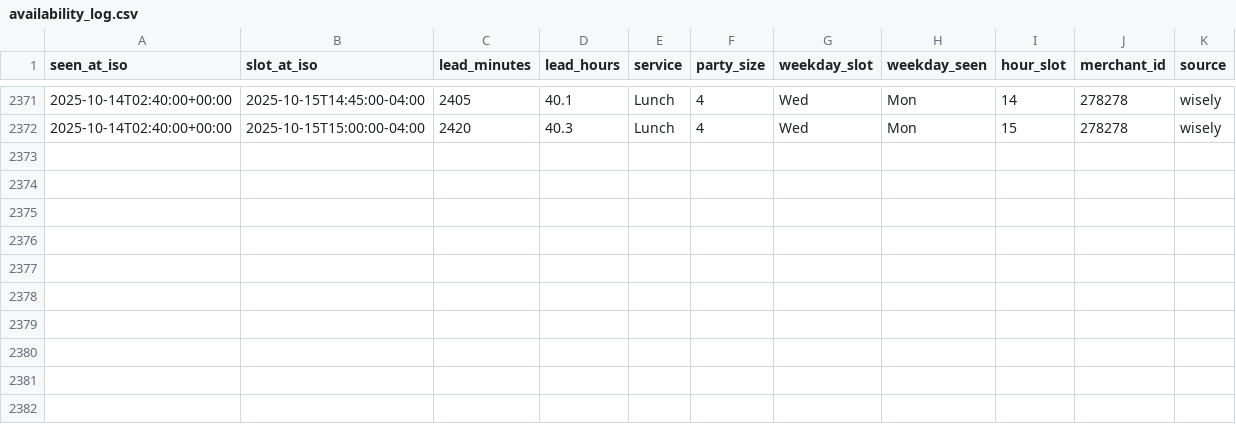
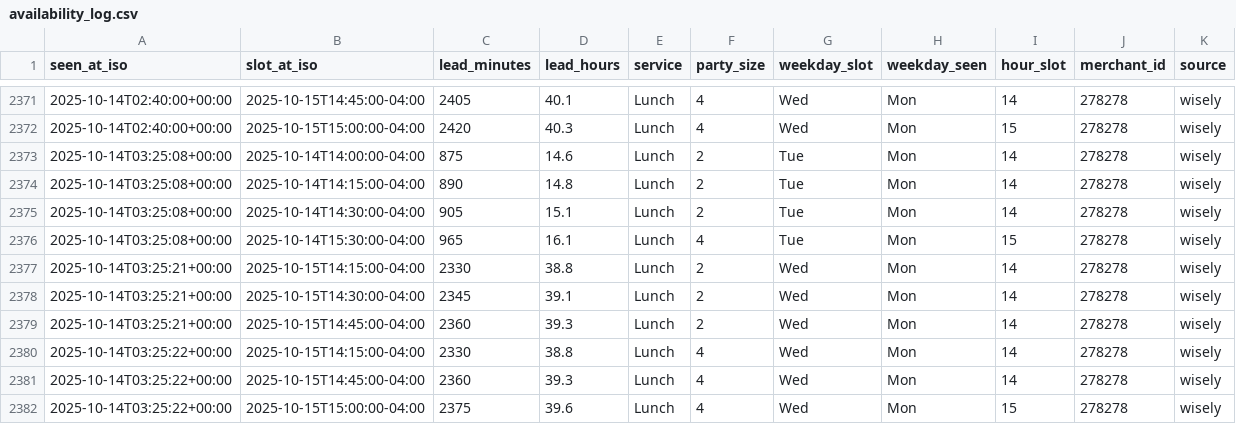
Before and after one commit to jacobschulman/stonewatch, a CSV file: availability_log.csv, drawn as a sheet; only a part is shown, gaps mark what is left out; the diff names each change by its address in the sheet, - before the commit and + after, or states it on an @@ line.

```diff
--- a/availability_log.csv
+++ b/availability_log.csv
+row 2373: 2025-10-14T03:25:08+00:00 | 2025-10-14T14:00:00-04:00 | 875 | 14.6 | Lunch | 2 | Tue | Mon | 14 | 278278 | wisely
+row 2374: 2025-10-14T03:25:08+00:00 | 2025-10-14T14:15:00-04:00 | 890 | 14.8 | Lunch | 2 | Tue | Mon | 14 | 278278 | wisely
+row 2375: 2025-10-14T03:25:08+00:00 | 2025-10-14T14:30:00-04:00 | 905 | 15.1 | Lunch | 2 | Tue | Mon | 14 | 278278 | wisely
+row 2376: 2025-10-14T03:25:08+00:00 | 2025-10-14T15:30:00-04:00 | 965 | 16.1 | Lunch | 4 | Tue | Mon | 15 | 278278 | wisely
+row 2377: 2025-10-14T03:25:21+00:00 | 2025-10-15T14:15:00-04:00 | 2330 | 38.8 | Lunch | 2 | Wed | Mon | 14 | 278278 | wisely
+row 2378: 2025-10-14T03:25:21+00:00 | 2025-10-15T14:30:00-04:00 | 2345 | 39.1 | Lunch | 2 | Wed | Mon | 14 | 278278 | wisely
+row 2379: 2025-10-14T03:25:21+00:00 | 2025-10-15T14:45:00-04:00 | 2360 | 39.3 | Lunch | 2 | Wed | Mon | 14 | 278278 | wisely
+row 2380: 2025-10-14T03:25:22+00:00 | 2025-10-15T14:15:00-04:00 | 2330 | 38.8 | Lunch | 4 | Wed | Mon | 14 | 278278 | wisely
+row 2381: 2025-10-14T03:25:22+00:00 | 2025-10-15T14:45:00-04:00 | 2360 | 39.3 | Lunch | 4 | Wed | Mon | 14 | 278278 | wisely
+row 2382: 2025-10-14T03:25:22+00:00 | 2025-10-15T15:00:00-04:00 | 2375 | 39.6 | Lunch | 4 | Wed | Mon | 15 | 278278 | wisely
```
